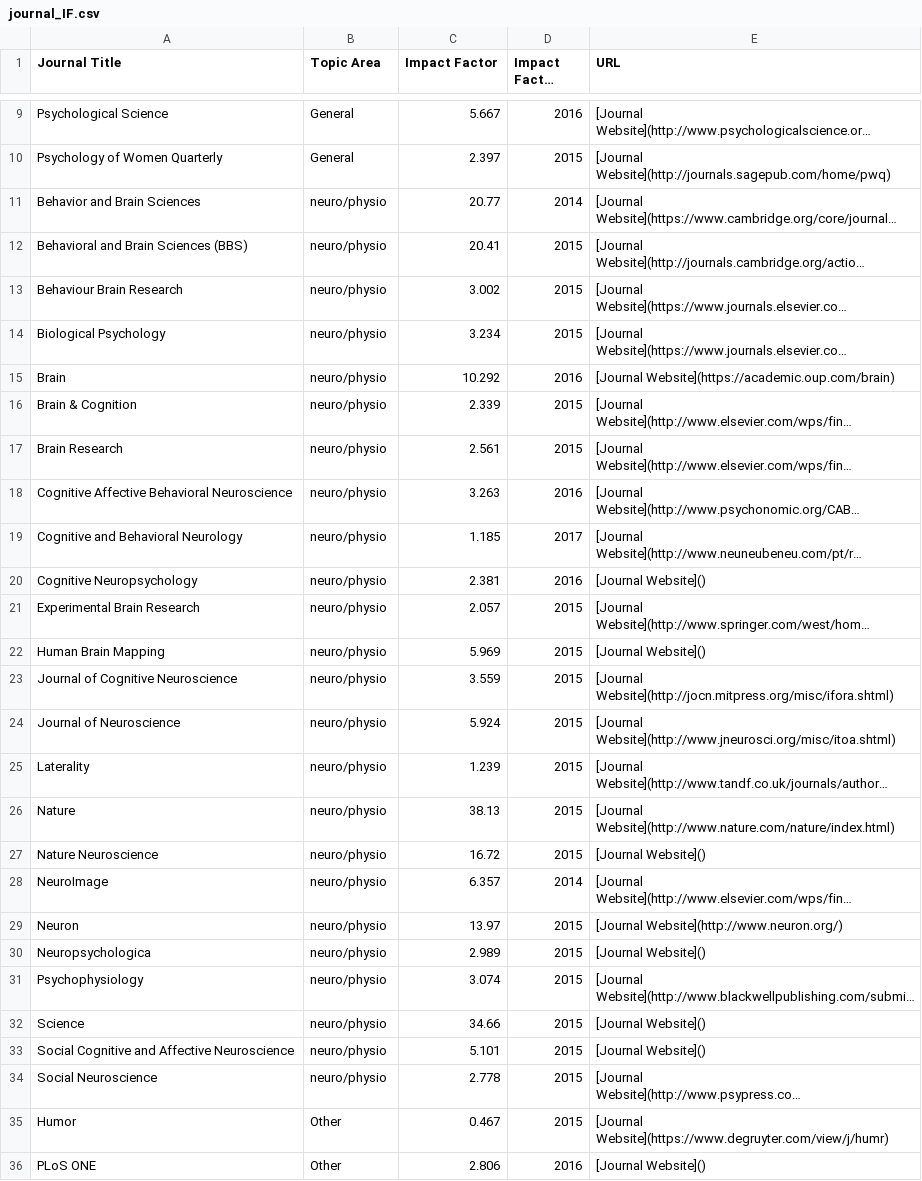
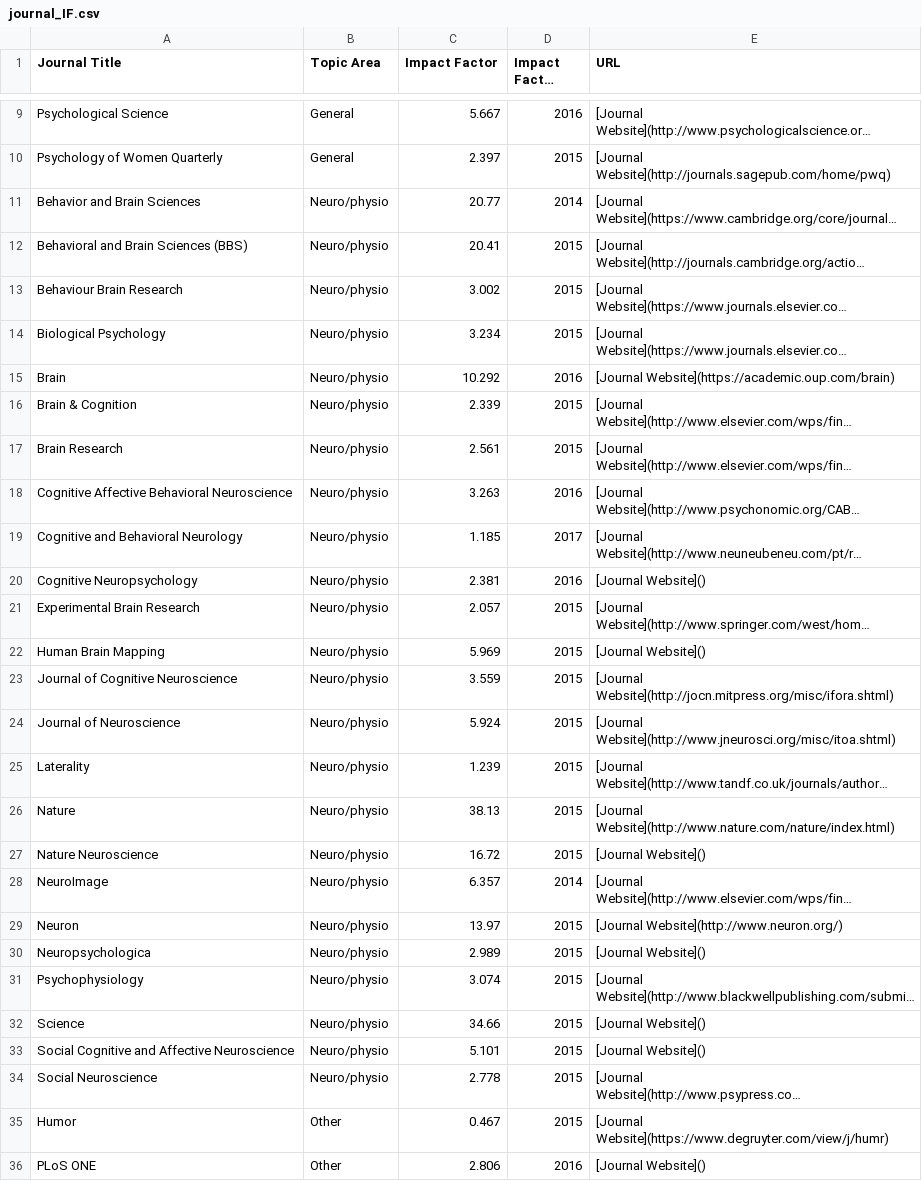
Before and after one commit to psu-psychology/Psych-Grad-Resources, a CSV file: data/journal_IF.csv, drawn as a sheet; only a part is shown, gaps mark what is left out; long unchanged cells end in …; the diff names each change by its address in the sheet, - before the commit and + after, or states it on an @@ line.

```diff
--- a/data/journal_IF.csv
+++ b/data/journal_IF.csv
-B11:B34 (Topic Area): neuro/physio
+B11:B34 (Topic Area): Neuro/physio
```
Also changed, not shown: 4 other files.
